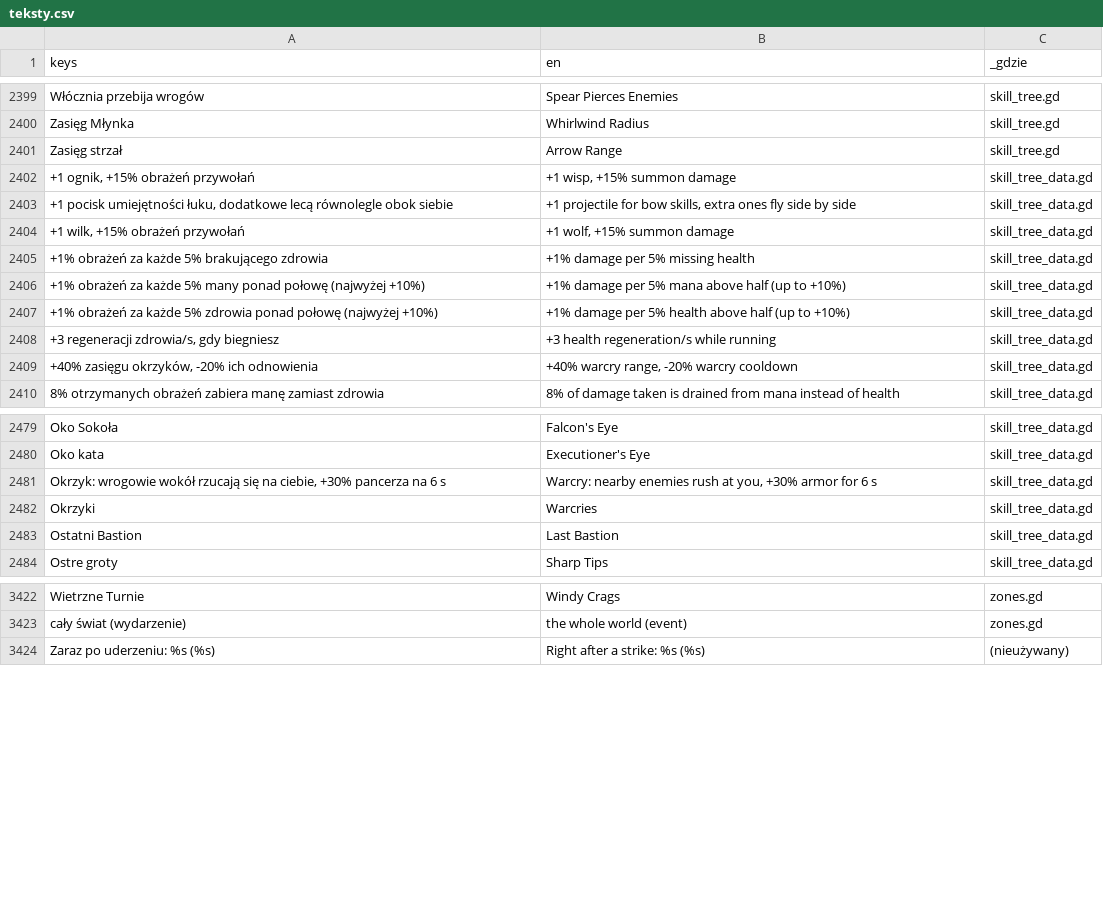
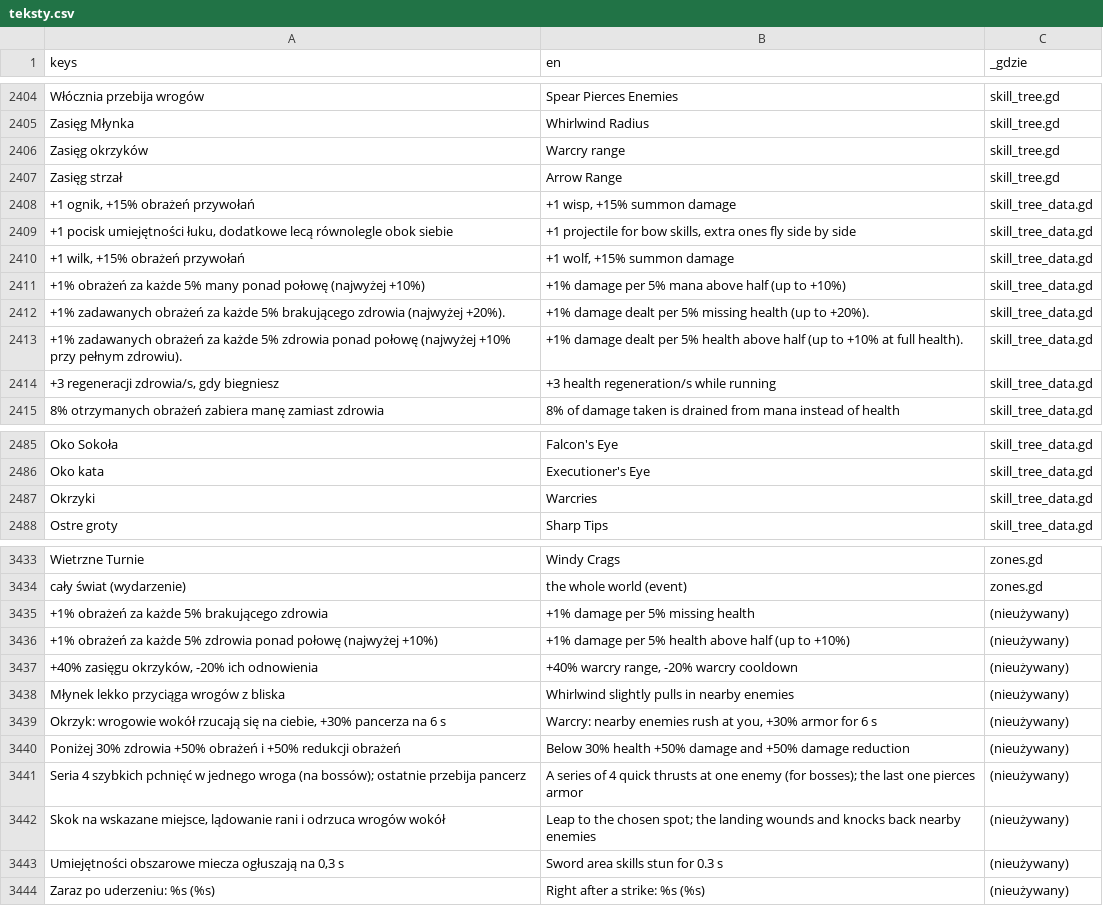
Before and after one commit to slota145/Watra, a CSV file: translations/teksty.csv, drawn as a sheet; only a part is shown, gaps mark what is left out; removed rows and columns are numbered as before the commit, all else as after; the diff covers the shown part only; the diff names each change by its address in the sheet, - before the commit and + after, or states it on an @@ line.

```diff
--- a/translations/teksty.csv
+++ b/translations/teksty.csv
+row 2406: Zasięg okrzyków | Warcry range | skill_tree.gd
-row 2405: +1% obrażeń za każde 5% brakującego zdrowia | +1% damage per 5% missing health | skill_tree_data.gd
+row 2412: +1% zadawanych obrażeń za każde 5% brakującego zdrowia (najwyżej +20%). | +1% damage dealt per 5% missing health (up to +20%). | skill_tree_data.gd
-A2413 (keys): +1% obrażeń za każde 5% zdrowia ponad połowę (najwyżej +10%)
+A2413 (keys): +1% zadawanych obrażeń za każde 5% zdrowia ponad połowę (najwyżej +10% przy pełnym zdrowiu).
-B2413 (en): +1% damage per 5% health above half (up to +10%)
+B2413 (en): +1% damage dealt per 5% health above half (up to +10% at full health).
-row 2409: +40% zasięgu okrzyków, -20% ich odnowienia | +40% warcry range, -20% warcry cooldown | skill_tree_data.gd
-row 2481: Okrzyk: wrogowie wokół rzucają się na ciebie, +30% pancerza na 6 s | Warcry: nearby enemies rush at you, +30% armor for 6 s | skill_tree_data.gd
-row 2483: Ostatni Bastion | Last Bastion | skill_tree_data.gd
+row 3435: +1% obrażeń za każde 5% brakującego zdrowia | +1% damage per 5% missing health | (nieużywany)
+row 3436: +1% obrażeń za każde 5% zdrowia ponad połowę (najwyżej +10%) | +1% damage per 5% health above half (up to +10%) | (nieużywany)
+row 3437: +40% zasięgu okrzyków, -20% ich odnowienia | +40% warcry range, -20% warcry cooldown | (nieużywany)
+row 3438: Młynek lekko przyciąga wrogów z bliska | Whirlwind slightly pulls in nearby enemies | (nieużywany)
+row 3439: Okrzyk: wrogowie wokół rzucają się na ciebie, +30% pancerza na 6 s | Warcry: nearby enemies rush at you, +30% armor for 6 s | (nieużywany)
+row 3440: Poniżej 30% zdrowia +50% obrażeń i +50% redukcji obrażeń | Below 30% health +50% damage and +50% damage reduction | (nieużywany)
+row 3441: Seria 4 szybkich pchnięć w jednego wroga (na bossów); ostatnie przebija pancerz | A series of 4 quick thrusts at one enemy (for bosses); the last one pierces armor | (nieużywany)
+row 3442: Skok na wskazane miejsce, lądowanie rani i odrzuca wrogów wokół | Leap to the chosen spot; the landing wounds and knocks back nearby enemies | (nieużywany)
+row 3443: Umiejętności obszarowe miecza ogłuszają na 0,3 s | Sword area skills stun for 0.3 s | (nieużywany)
```
Also changed, not shown: 19 added rows, 6 removed rows and 4 edited cells elsewhere in this file, 36 other files.
